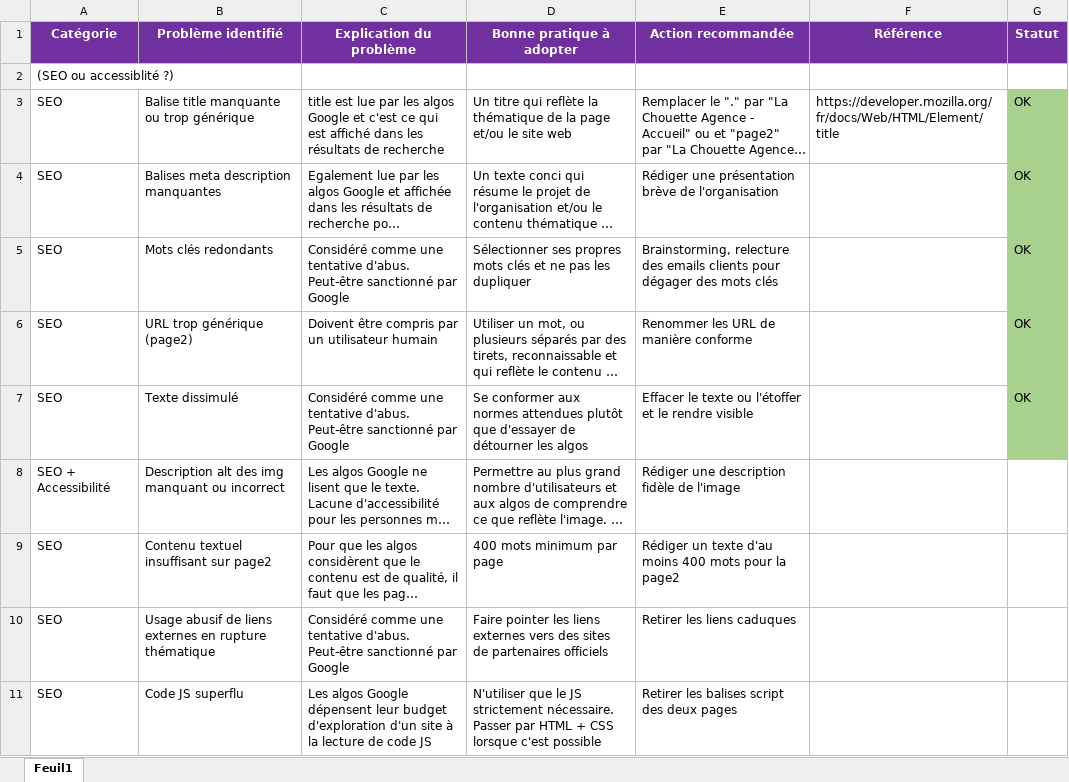
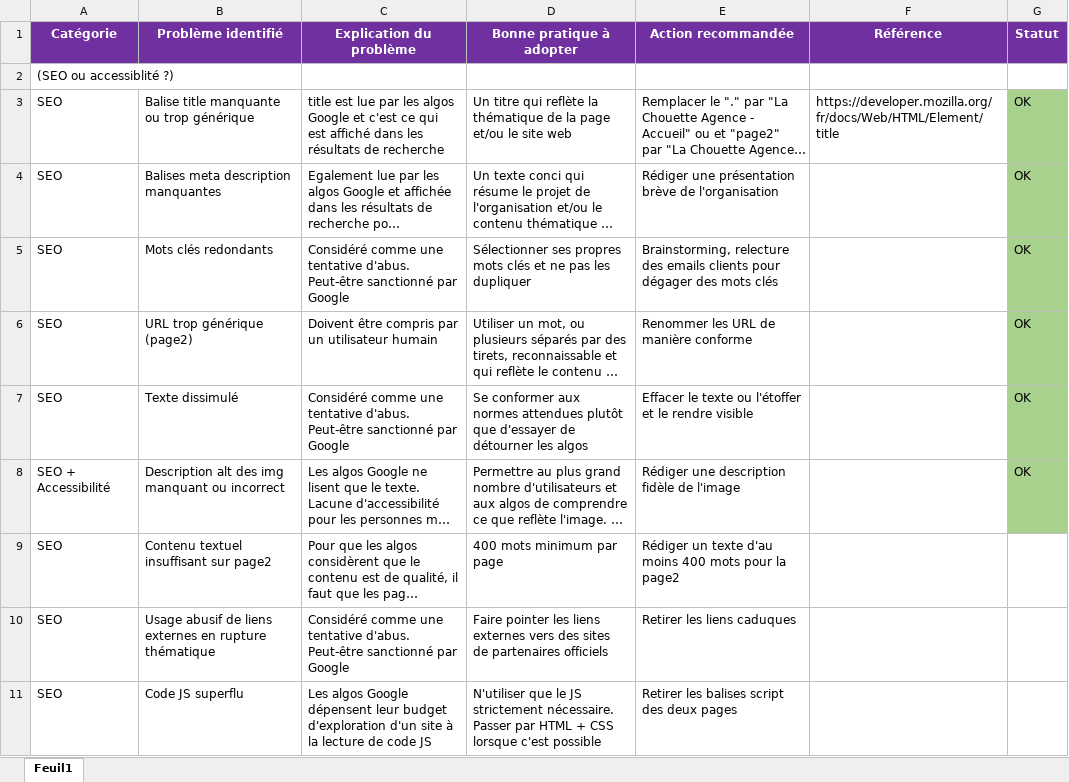
Before and after one commit to CodingWilsonA/WilsonAudoin_4_05112021, an Excel workbook: audit-SEO-chouette.xlsx, sheet Feuil1, drawn as a sheet; only a part is shown; long unchanged cells end in …; values as stored, in another font and other column widths than the file's, no borders; the diff names each change by its address in the sheet, - before the commit and + after, or states it on an @@ line.

```diff
--- a/audit-SEO-chouette.xlsx (sheet Feuil1)
+++ b/audit-SEO-chouette.xlsx (sheet Feuil1)
-G8 (Statut): (empty)
+G8 (Statut): OK
-G8 fill: none
+G8 fill: #A9D18E
```
Also changed, not shown: 2 other files.
